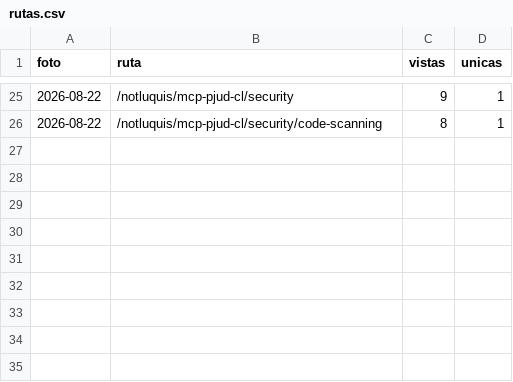
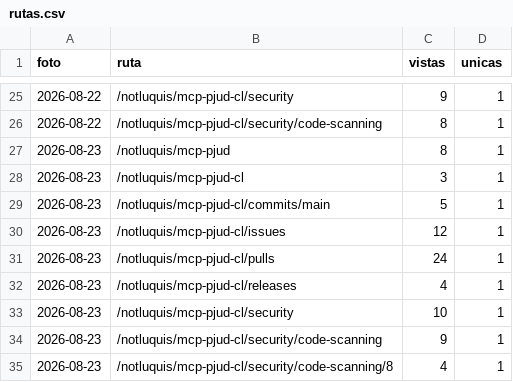
Before and after one commit to notluquis/mcp-pjud-cl, a CSV file: rutas.csv, drawn as a sheet; only a part is shown, gaps mark what is left out.

```diff
--- a/rutas.csv
+++ b/rutas.csv
@@ -26 +26,10 @@ foto,ruta,vistas,unicas
 2026-08-22,/notluquis/mcp-pjud-cl/security/code-scanning,8,1
+2026-08-23,/notluquis/mcp-pjud,8,1
+2026-08-23,/notluquis/mcp-pjud-cl,3,1
+2026-08-23,/notluquis/mcp-pjud-cl/commits/main,5,1
+2026-08-23,/notluquis/mcp-pjud-cl/issues,12,1
+2026-08-23,/notluquis/mcp-pjud-cl/pulls,24,1
+2026-08-23,/notluquis/mcp-pjud-cl/releases,4,1
+2026-08-23,/notluquis/mcp-pjud-cl/security,10,1
+2026-08-23,/notluquis/mcp-pjud-cl/security/code-scanning,9,1
+2026-08-23,/notluquis/mcp-pjud-cl/security/code-scanning/8,4,1
```
Also changed, not shown: descargas.csv, referentes.csv, 3 other files.
